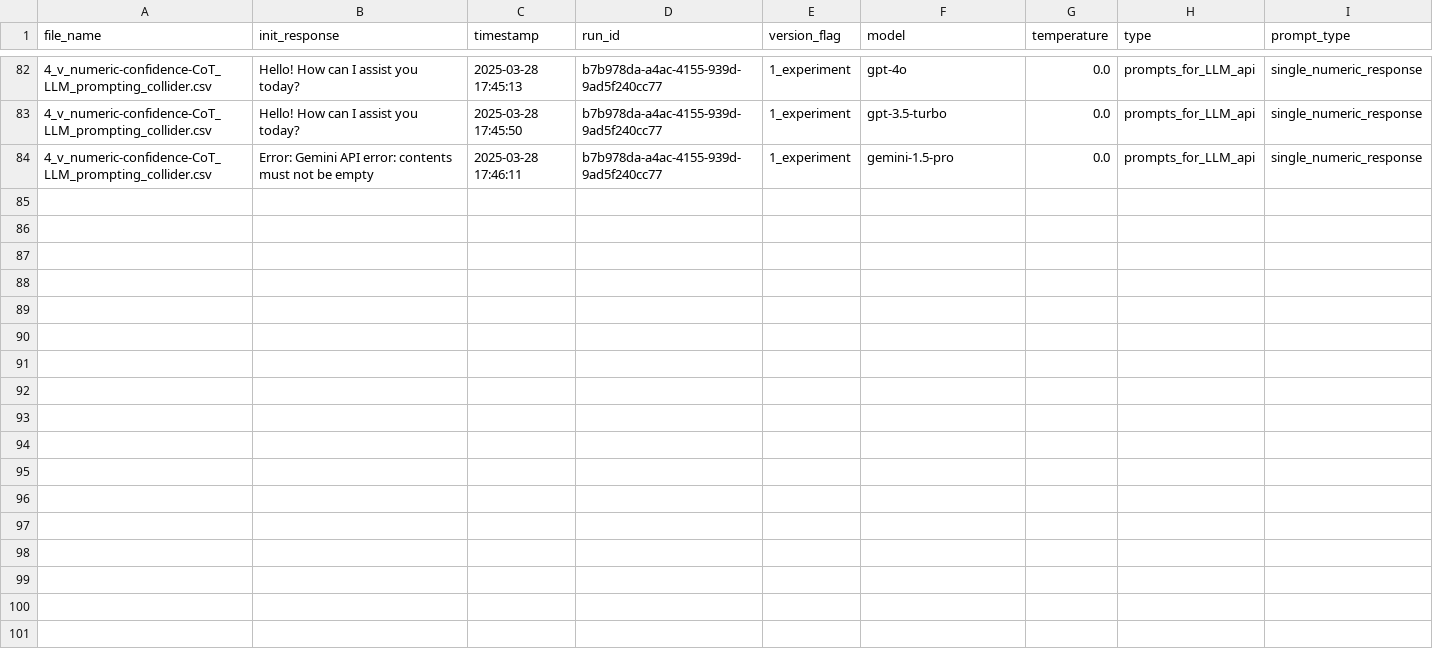
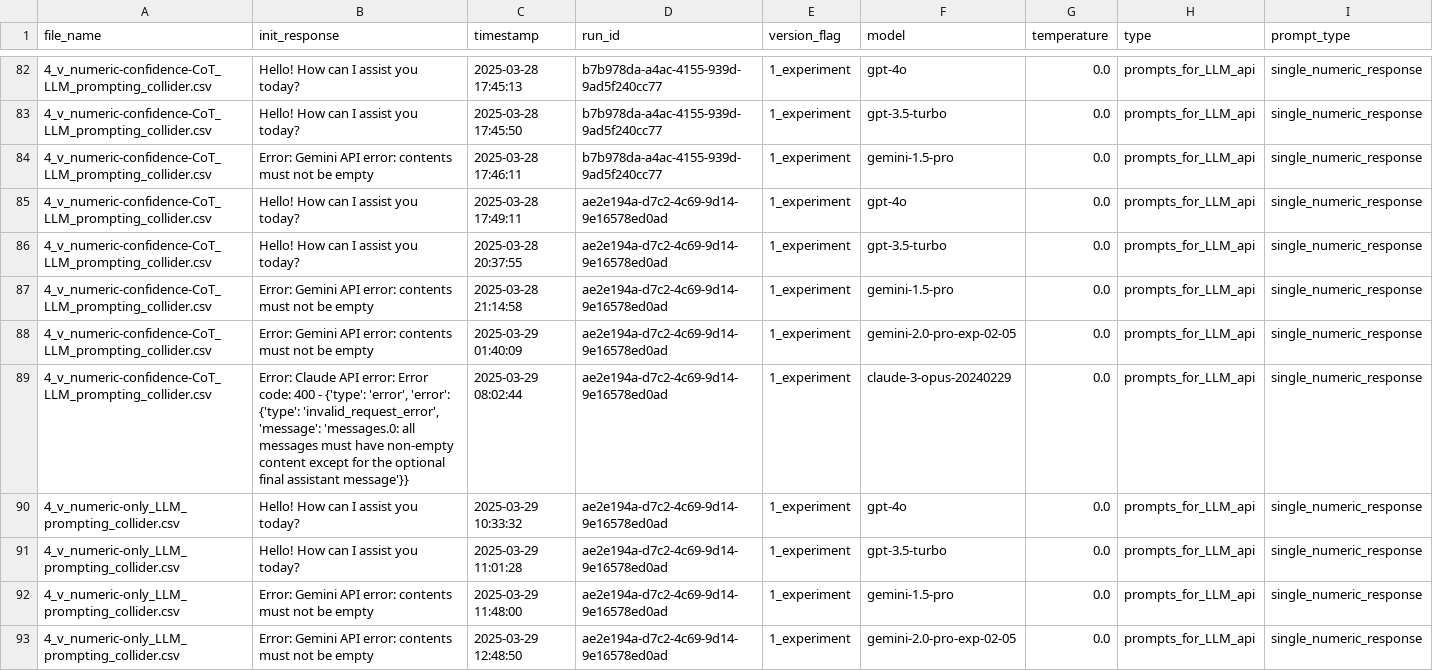
Before and after one commit to hmd101/causalalign, a CSV file: analysis/causalalign/src/causalalign/init_responses_log.csv, drawn as a sheet; only a part is shown, gaps mark what is left out; the diff names each change by its address in the sheet, - before the commit and + after, or states it on an @@ line.

Commit message:
LLM responses version 4 partial

```diff
--- a/analysis/causalalign/src/causalalign/init_responses_log.csv
+++ b/analysis/causalalign/src/causalalign/init_responses_log.csv
+row 85: 4_v_numeric-confidence-CoT_LLM_prompting_collider.csv | Hello! How can I assist you today? | 2025-03-28 17:49:11 | ae2e194a-d7c2-4c69-9d14-9e16578ed0ad | 1_experiment | gpt-4o | 0.0 | prompts_for_LLM_api | single_numeric_response
+row 86: 4_v_numeric-confidence-CoT_LLM_prompting_collider.csv | Hello! How can I assist you today? | 2025-03-28 20:37:55 | ae2e194a-d7c2-4c69-9d14-9e16578ed0ad | 1_experiment | gpt-3.5-turbo | 0.0 | prompts_for_LLM_api | single_numeric_response
+row 87: 4_v_numeric-confidence-CoT_LLM_prompting_collider.csv | Error: Gemini API error: contents must not be empty | 2025-03-28 21:14:58 | ae2e194a-d7c2-4c69-9d14-9e16578ed0ad | 1_experiment | gemini-1.5-pro | 0.0 | prompts_for_LLM_api | single_numeric_response
+row 88: 4_v_numeric-confidence-CoT_LLM_prompting_collider.csv | Error: Gemini API error: contents must not be empty | 2025-03-29 01:40:09 | ae2e194a-d7c2-4c69-9d14-9e16578ed0ad | 1_experiment | gemini-2.0-pro-exp-02-05 | 0.0 | prompts_for_LLM_api | single_numeric_response
+row 89: 4_v_numeric-confidence-CoT_LLM_prompting_collider.csv | Error: Claude API error: Error code: 400 - {'type': 'error', 'error': {'type': 'invalid_request_error', 'message': 'messages.0: all messages must have non-empty content except for the optional final assistant message'}} | 2025-03-29 08:02:44 | ae2e194a-d7c2-4c69-9d14-9e16578ed0ad | 1_experiment | claude-3-opus-20240229 | 0.0 | prompts_for_LLM_api | single_numeric_response
+row 90: 4_v_numeric-only_LLM_prompting_collider.csv | Hello! How can I assist you today? | 2025-03-29 10:33:32 | ae2e194a-d7c2-4c69-9d14-9e16578ed0ad | 1_experiment | gpt-4o | 0.0 | prompts_for_LLM_api | single_numeric_response
+row 91: 4_v_numeric-only_LLM_prompting_collider.csv | Hello! How can I assist you today? | 2025-03-29 11:01:28 | ae2e194a-d7c2-4c69-9d14-9e16578ed0ad | 1_experiment | gpt-3.5-turbo | 0.0 | prompts_for_LLM_api | single_numeric_response
+row 92: 4_v_numeric-only_LLM_prompting_collider.csv | Error: Gemini API error: contents must not be empty | 2025-03-29 11:48:00 | ae2e194a-d7c2-4c69-9d14-9e16578ed0ad | 1_experiment | gemini-1.5-pro | 0.0 | prompts_for_LLM_api | single_numeric_response
+row 93: 4_v_numeric-only_LLM_prompting_collider.csv | Error: Gemini API error: contents must not be empty | 2025-03-29 12:48:50 | ae2e194a-d7c2-4c69-9d14-9e16578ed0ad | 1_experiment | gemini-2.0-pro-exp-02-05 | 0.0 | prompts_for_LLM_api | single_numeric_response
```
Also changed, not shown: 8 other files.
